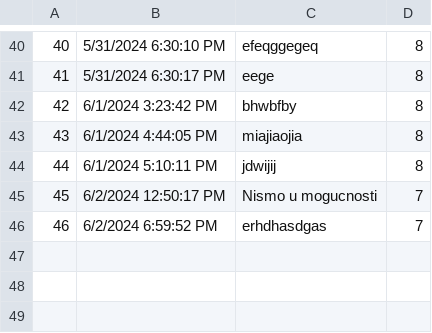
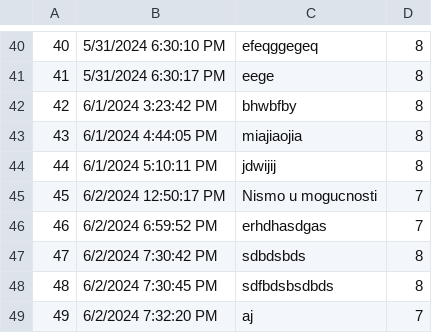
Before and after one commit to VeljkoW/Tourism-Accommodation-Management-App, a CSV file: Resources/Data/comments.csv, drawn as a sheet; only a part is shown, gaps mark what is left out.

```diff
--- a/Resources/Data/comments.csv
+++ b/Resources/Data/comments.csv
@@ -46 +46,4 @@
 46|6/2/2024 6:59:52 PM|erhdhasdgas|7
+47|6/2/2024 7:30:42 PM|sdbdsbds|8
+48|6/2/2024 7:30:45 PM|sdfbdsbsdbds|8
+49|6/2/2024 7:32:20 PM|aj|7
```
Also changed, not shown: Resources/Data/guestPosts.csv, Resources/Data/images.csv, 21 other files.
